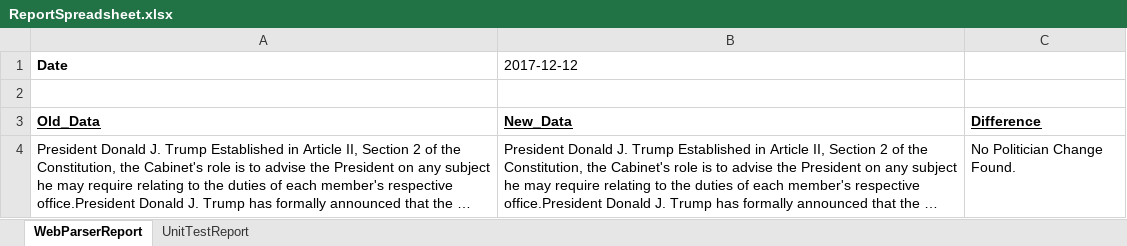
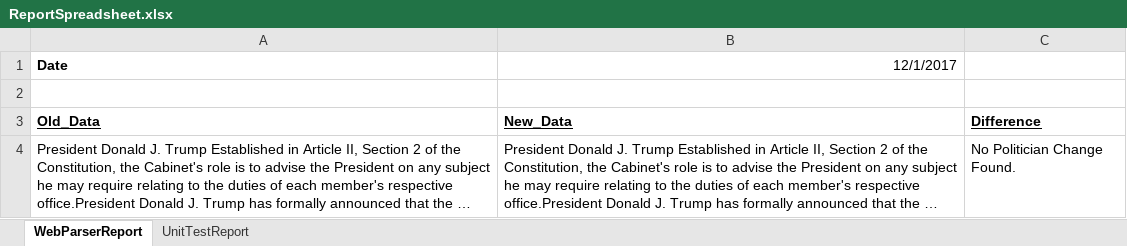
Before and after one commit to ryan18091/Political-Hangman, an Excel workbook: Email_Reporter/ReportSpreadsheet.xlsx, sheet WebParserReport, drawn as a sheet; long unchanged cells end in …; values as stored, in another font and other column widths than the file's, no borders; the diff names each change by its address in the sheet, - before the commit and + after, or states it on an @@ line.

Commit message:
updated app config files

```diff
--- a/Email_Reporter/ReportSpreadsheet.xlsx (sheet WebParserReport)
+++ b/Email_Reporter/ReportSpreadsheet.xlsx (sheet WebParserReport)
-B1: 2017-12-12
+B1: 12/1/2017
```
